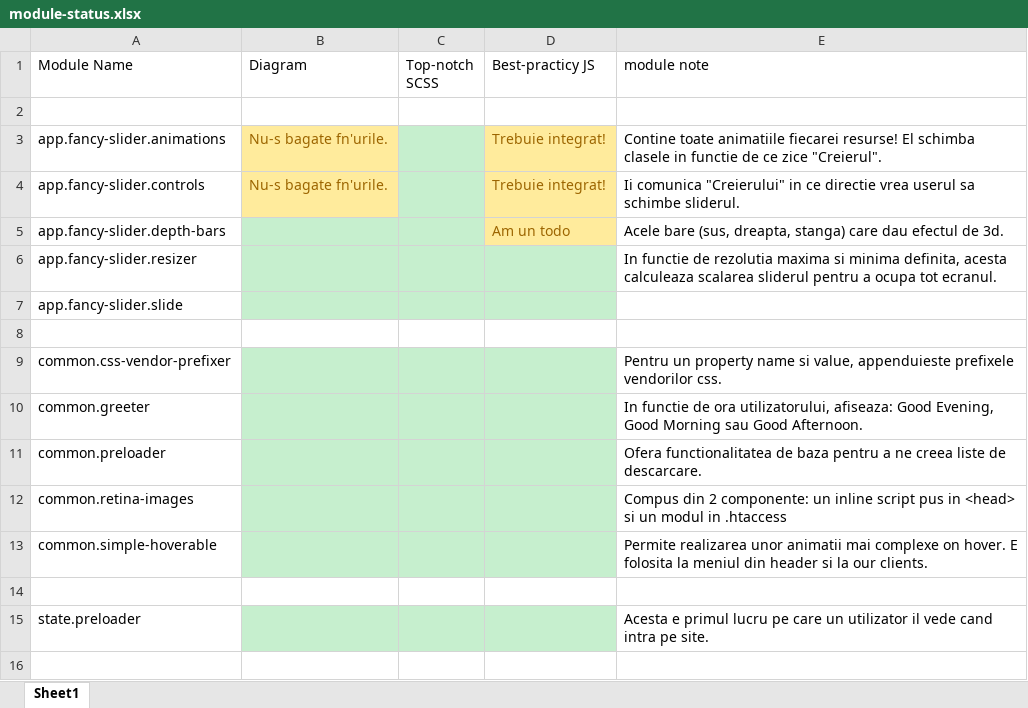
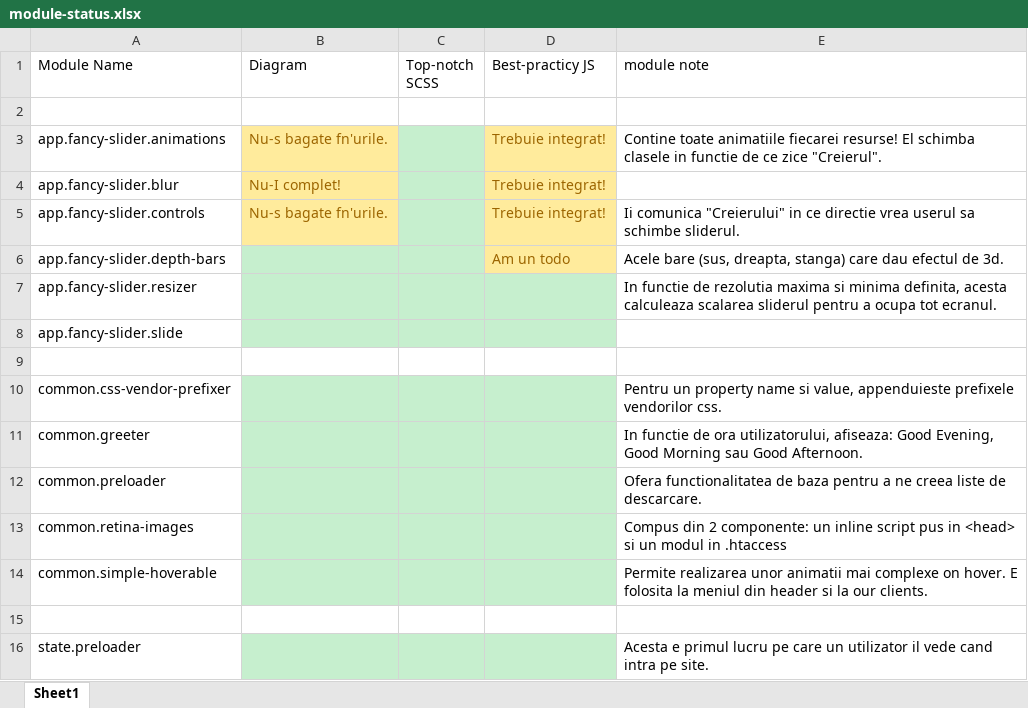
Before and after one commit to HyperionCreative/hyperion.co, an Excel workbook: diagrams/module-status.xlsx, sheet Sheet1, drawn as a sheet; values as stored, in another font and other column widths than the file's, no borders; the diff names each change by its address in the sheet, - before the commit and + after, or states it on an @@ line.

Commit message:
Added the blur module (incomplete)

```diff
--- a/diagrams/module-status.xlsx (sheet Sheet1)
+++ b/diagrams/module-status.xlsx (sheet Sheet1)
+row 4: app.fancy-slider.blur | Nu-I complet! |  | Trebuie integrat!
```
Also changed, not shown: 13 other files.
